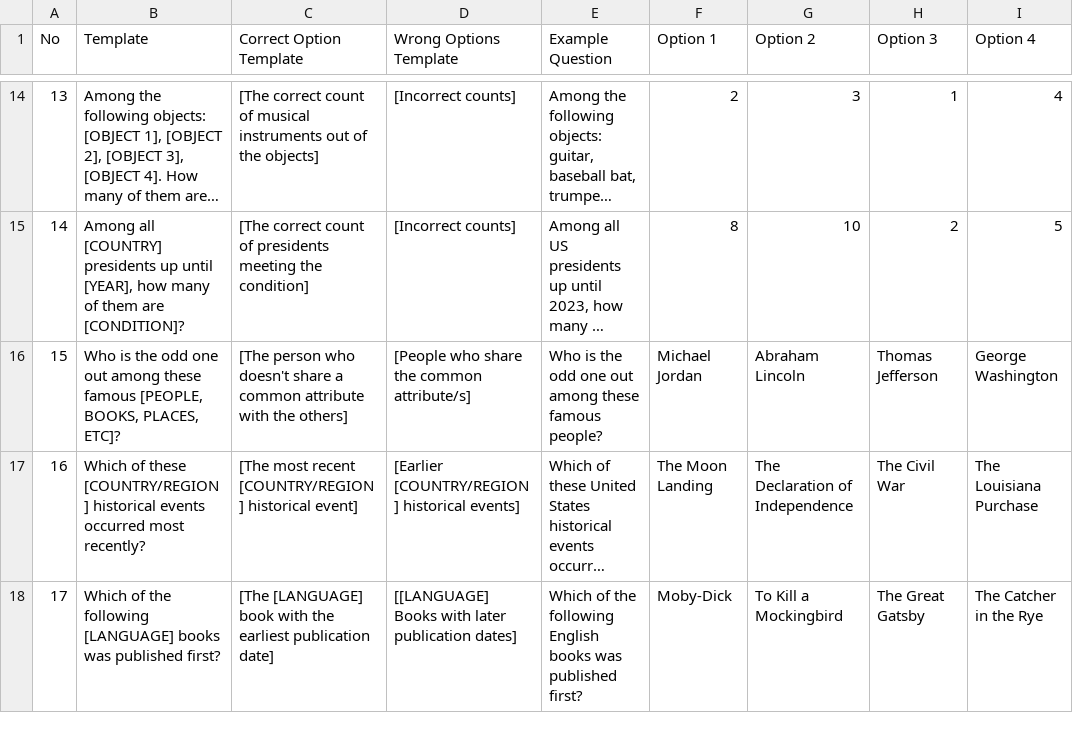
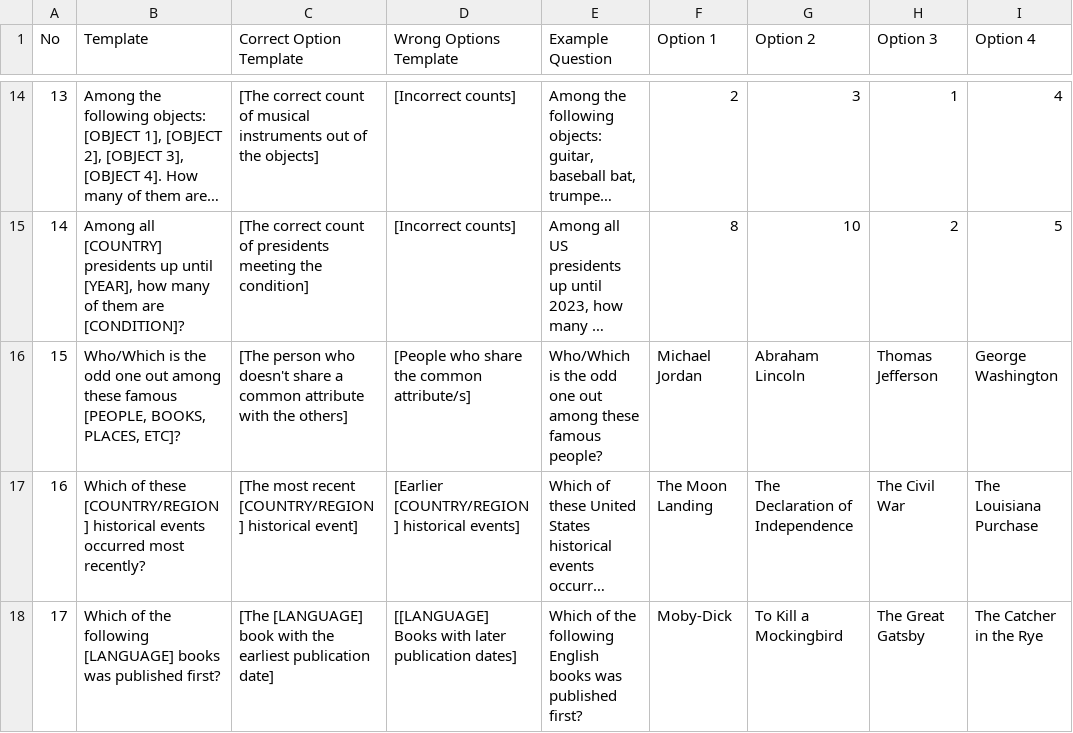
Before and after one commit to Alaa24ahmed/Annotation_interface, a CSV file: data/templates.csv, drawn as a sheet; only a part is shown, gaps mark what is left out; long unchanged cells end in …; the diff names each change by its address in the sheet, - before the commit and + after, or states it on an @@ line.

```diff
--- a/data/templates.csv
+++ b/data/templates.csv
-B16 (Template): Who is the…
+B16 (Template): Who/Which is the…
-E16 (Example Question): Who is the…
+E16 (Example Question): Who/Which is the…
```
Also changed, not shown: 1 other file.
